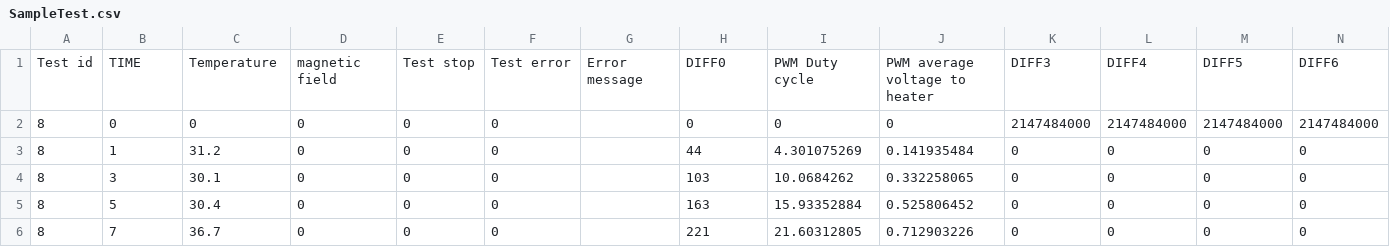
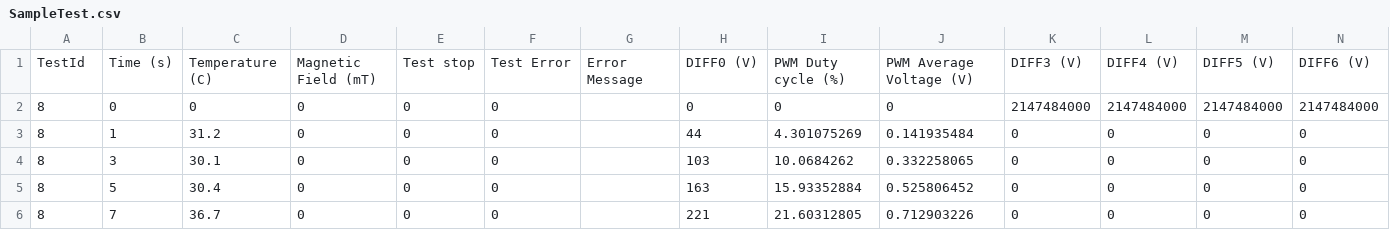
Before and after one commit to Ivanovlab/FTU-Django-Dashboard, a CSV file: TestGUI/DataCollection/TestResults/SampleTest.csv, drawn as a sheet; only a part is shown; removed rows and columns are numbered as before the commit, all else as after; rows hold the shown columns only; the diff names each change by its address in the sheet, - before the commit and + after, or states it on an @@ line.

Commit message:
Better Graphs
- .gitignore
  - Don't add generate graphs to Repo
- SampleTest.csv
  - Changed Table column names for better graphing
- Views
  - Changed GeneratePlot() to include axis labels

```diff
--- a/TestGUI/DataCollection/TestResults/SampleTest.csv
+++ b/TestGUI/DataCollection/TestResults/SampleTest.csv
-row 1: Test id | TIME | Temperature | magnetic field | Test stop | Test error | Error message | DIFF0 | PWM Duty cycle | PWM average voltage to heater | DIFF3 | DIFF4 | DIFF5 | DIFF6
+row 1: TestId | Time (s) | Temperature (C) | Magnetic Field (mT) | Test stop | Test Error | Error Message | DIFF0 (V) | PWM Duty cycle (%) | PWM Average Voltage (V) | DIFF3 (V) | DIFF4 (V) | DIFF5 (V) | DIFF6 (V)
```
Also changed, not shown: 3 other files.
